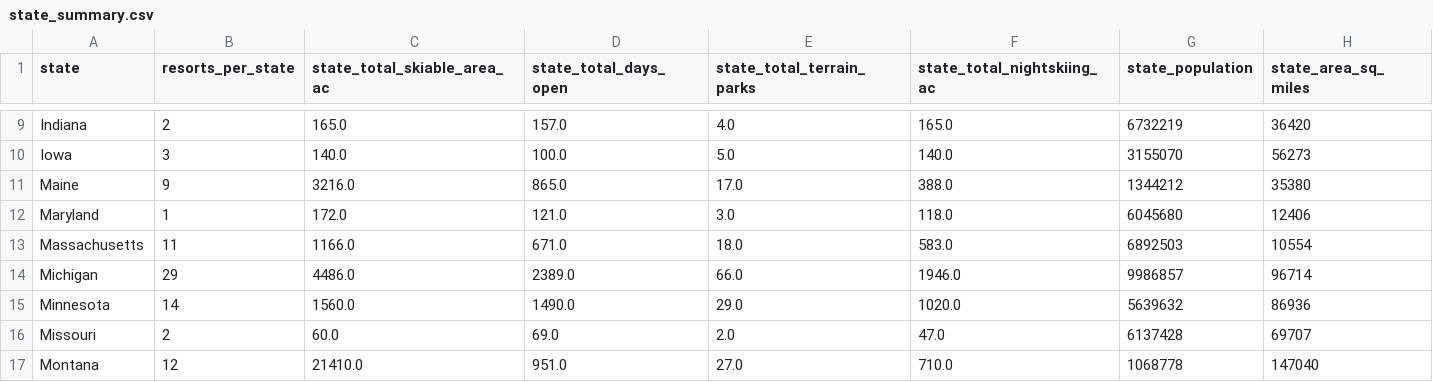
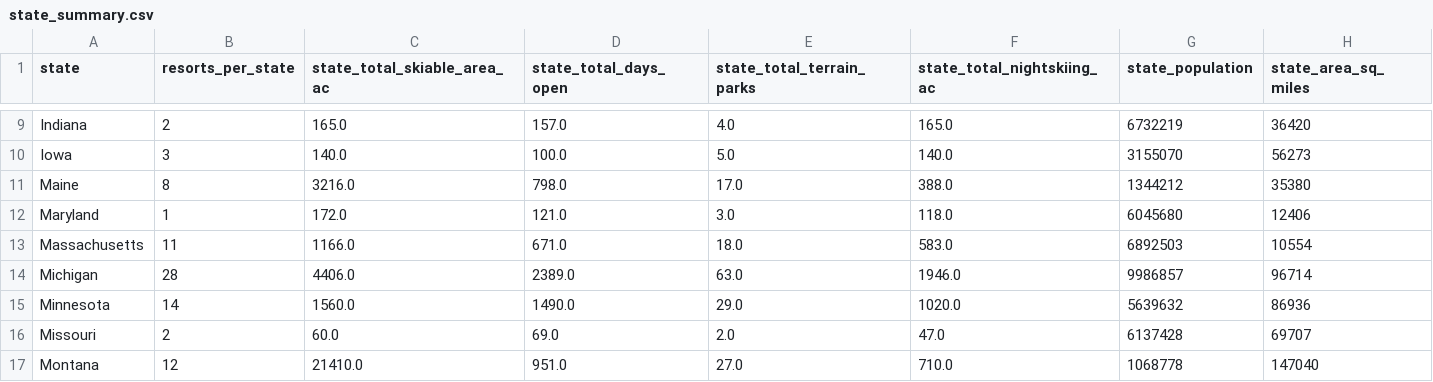
Before and after one commit to arielletannin/DataScienceGuidedCapstone, a CSV file: data/state_summary.csv, drawn as a sheet; only a part is shown, gaps mark what is left out.

```diff
--- a/data/state_summary.csv
+++ b/data/state_summary.csv
@@ -10,6 +10,6 @@ Indiana,2,165.0,157.0,4.0,165.0,6732219,36420
 Iowa,3,140.0,100.0,5.0,140.0,3155070,56273
-Maine,9,3216.0,865.0,17.0,388.0,1344212,35380
+Maine,8,3216.0,798.0,17.0,388.0,1344212,35380
 Maryland,1,172.0,121.0,3.0,118.0,6045680,12406
 Massachusetts,11,1166.0,671.0,18.0,583.0,6892503,10554
-Michigan,29,4486.0,2389.0,66.0,1946.0,9986857,96714
+Michigan,28,4406.0,2389.0,63.0,1946.0,9986857,96714
 Minnesota,14,1560.0,1490.0,29.0,1020.0,5639632,86936
```
Also changed, not shown: data/ski_data_cleaned.csv, 4 other files.
